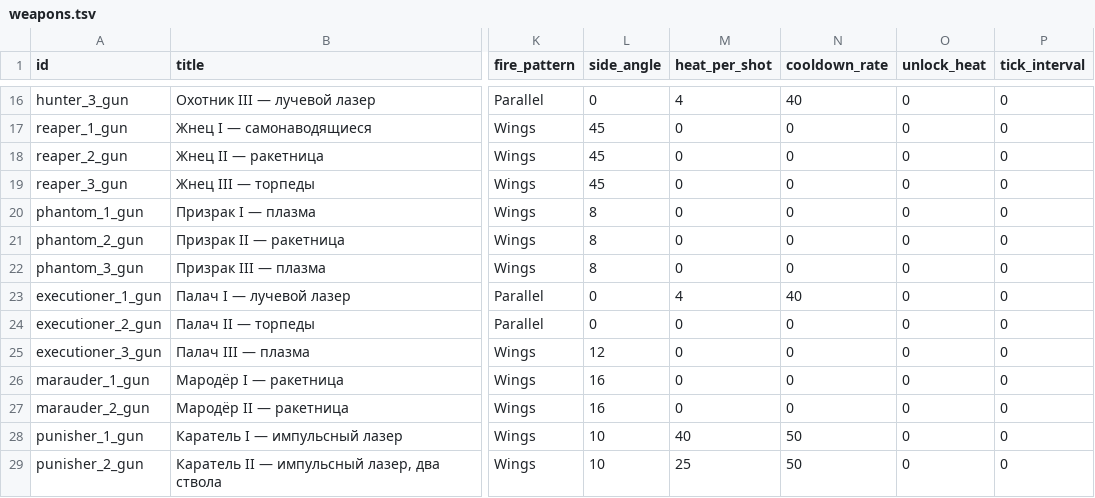
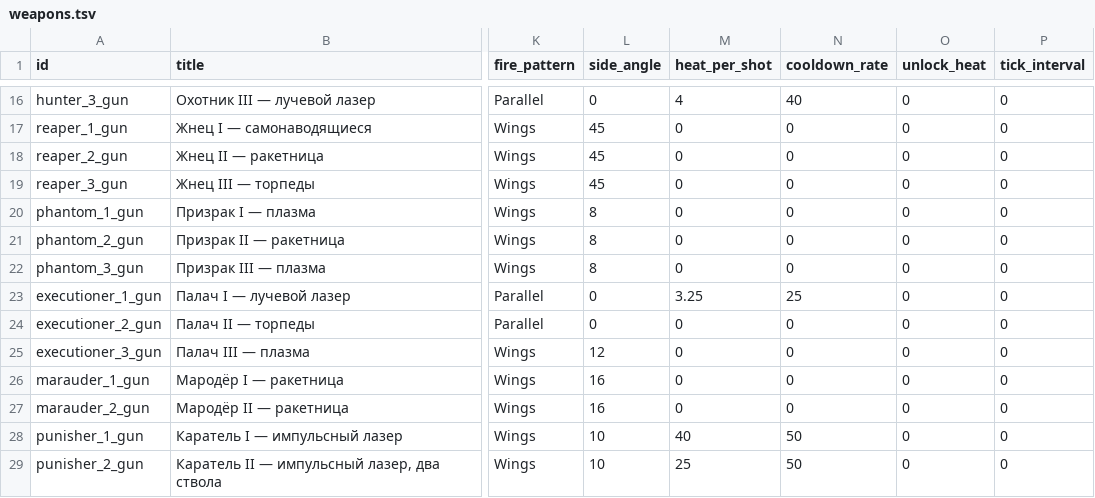
Before and after one commit to BarVit/UnityHomeWorks, a TSV file: Flappy Terminator/Assets/Data/Tables/weapons.tsv, drawn as a sheet; only a part is shown, gaps mark what is left out; the diff names each change by its address in the sheet, - before the commit and + after, or states it on an @@ line.

```diff
--- a/Flappy Terminator/Assets/Data/Tables/weapons.tsv
+++ b/Flappy Terminator/Assets/Data/Tables/weapons.tsv
-M23 (heat_per_shot): 4
+M23 (heat_per_shot): 3.25
-N23 (cooldown_rate): 40
+N23 (cooldown_rate): 25
```
Also changed, not shown: 1 other file.
